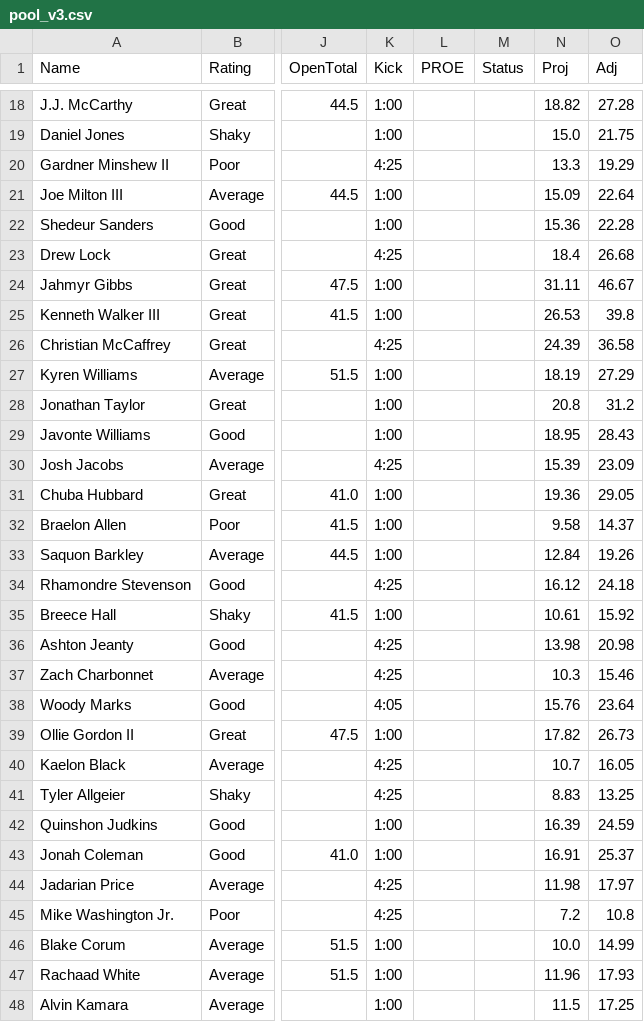
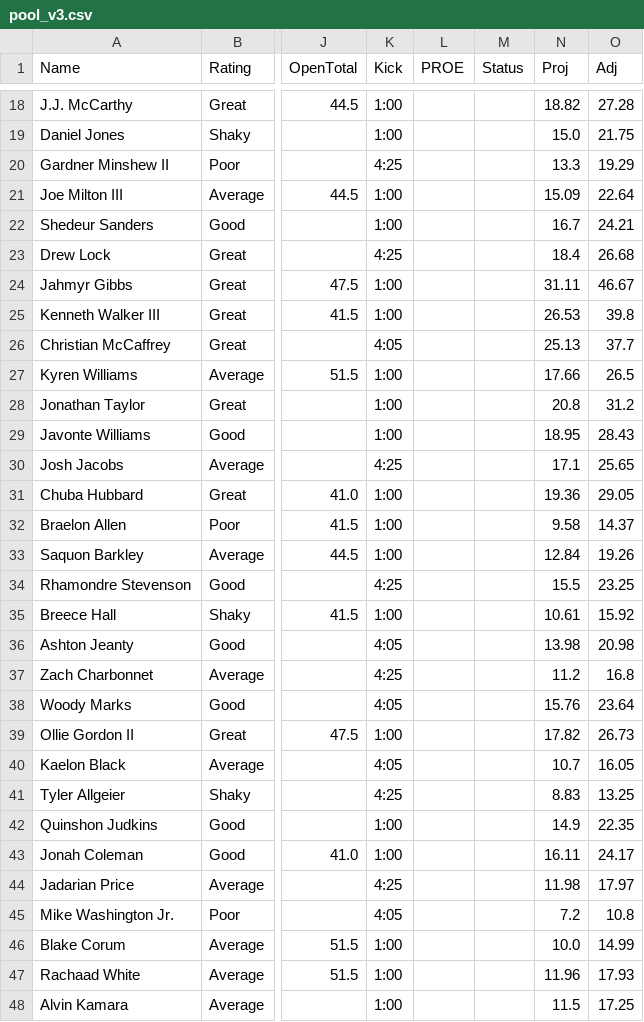
Before and after one commit to kendalleaddy8-ui/kendalleddy8.github.io, a CSV file: dfs/2026-wk09-sun/pool_v3.csv, drawn as a sheet; only a part is shown, gaps mark what is left out; the diff covers the shown part only; the diff names each change by its address in the sheet, - before the commit and + after, or states it on an @@ line.

```diff
--- a/dfs/2026-wk09-sun/pool_v3.csv
+++ b/dfs/2026-wk09-sun/pool_v3.csv
-N22 (Proj): 15.36
+N22 (Proj): 16.7
-O22 (Adj): 22.28
+O22 (Adj): 24.21
-K26 (Kick): 4:25
+K26 (Kick): 4:05
-N26 (Proj): 24.39
+N26 (Proj): 25.13
-O26 (Adj): 36.58
+O26 (Adj): 37.7
-N27 (Proj): 18.19
+N27 (Proj): 17.66
-O27 (Adj): 27.29
+O27 (Adj): 26.5
-N30 (Proj): 15.39
+N30 (Proj): 17.1
-O30 (Adj): 23.09
+O30 (Adj): 25.65
-N34 (Proj): 16.12
+N34 (Proj): 15.5
-O34 (Adj): 24.18
+O34 (Adj): 23.25
-K36 (Kick): 4:25
+K36 (Kick): 4:05
-N37 (Proj): 10.3
+N37 (Proj): 11.2
-O37 (Adj): 15.46
+O37 (Adj): 16.8
-K40 (Kick): 4:25
+K40 (Kick): 4:05
-N42 (Proj): 16.39
+N42 (Proj): 14.9
-O42 (Adj): 24.59
+O42 (Adj): 22.35
-N43 (Proj): 16.91
+N43 (Proj): 16.11
-O43 (Adj): 25.37
+O43 (Adj): 24.17
-K45 (Kick): 4:25
+K45 (Kick): 4:05
```
Also changed, not shown: 38 edited cells elsewhere in this file, dfs/2026-wk09-sun/lines.csv, dfs/2026-wk09-sun/overrides.csv, 17 other files.
